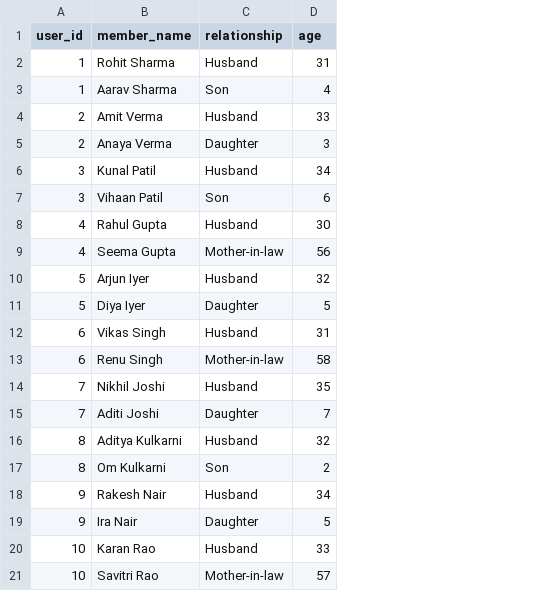
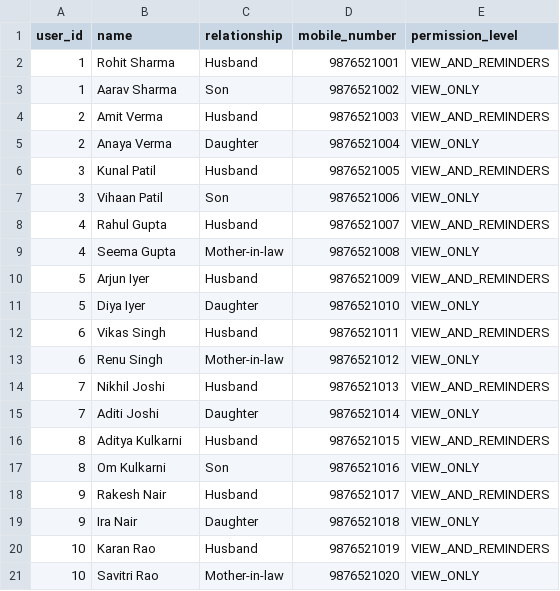
Before and after one commit to payalingle1411/NURTURE-AI-, a CSV file: database/sample_data/family_members.csv, drawn as a sheet; removed rows and columns are numbered as before the commit, all else as after; the diff names each change by its address in the sheet, - before the commit and + after, or states it on an @@ line.

```diff
--- a/database/sample_data/family_members.csv
+++ b/database/sample_data/family_members.csv
-column D (age), rows 2-21: 31 | 4 | 33 | 3 | 34 | 6 | 30 | 56 | 32 | 5 | 31 | 58 | 35 | 7 | 32 | 2 | 34 | 5 | 33 | 57
+column D (mobile_number), rows 2-21: 9876521001 | 9876521002 | 9876521003 | 9876521004 | 9876521005 | 9876521006 | 9876521007 | 9876521008 | 9876521009 | 9876521010 | 9876521011 | 9876521012 | 9876521013 | 9876521014 | 9876521015 | 9876521016 | 9876521017 | 9876521018 | 9876521019 | 9876521020
+column E (permission_level), rows 2-21: VIEW_AND_REMINDERS | VIEW_ONLY | VIEW_AND_REMINDERS | VIEW_ONLY | VIEW_AND_REMINDERS | VIEW_ONLY | VIEW_AND_REMINDERS | VIEW_ONLY | VIEW_AND_REMINDERS | VIEW_ONLY | VIEW_AND_REMINDERS | VIEW_ONLY | VIEW_AND_REMINDERS | VIEW_ONLY | VIEW_AND_REMINDERS | VIEW_ONLY | VIEW_AND_REMINDERS | VIEW_ONLY | VIEW_AND_REMINDERS | VIEW_ONLY
-B1: member_name
+B1: name
```
Also changed, not shown: database/sample_data/doctors.csv, database/sample_data/medical_history.csv, 18 other files.
